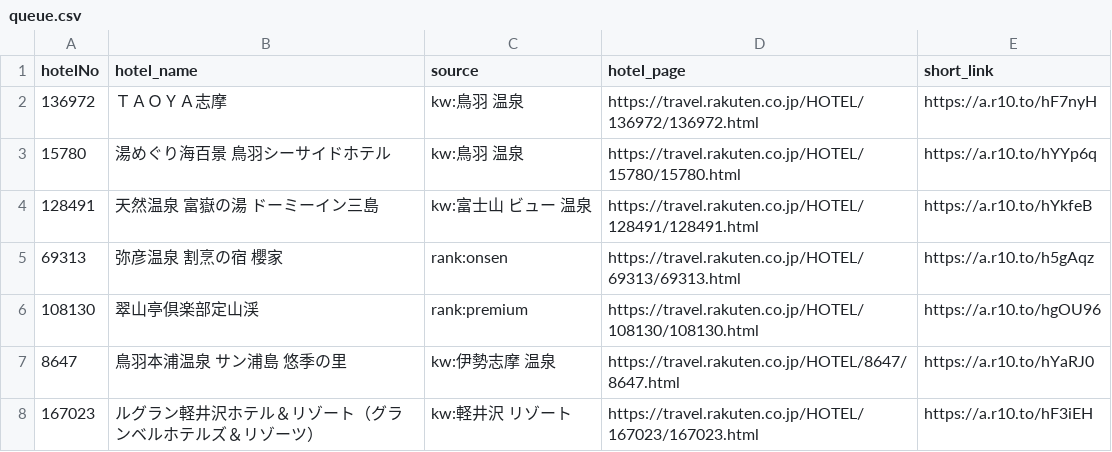
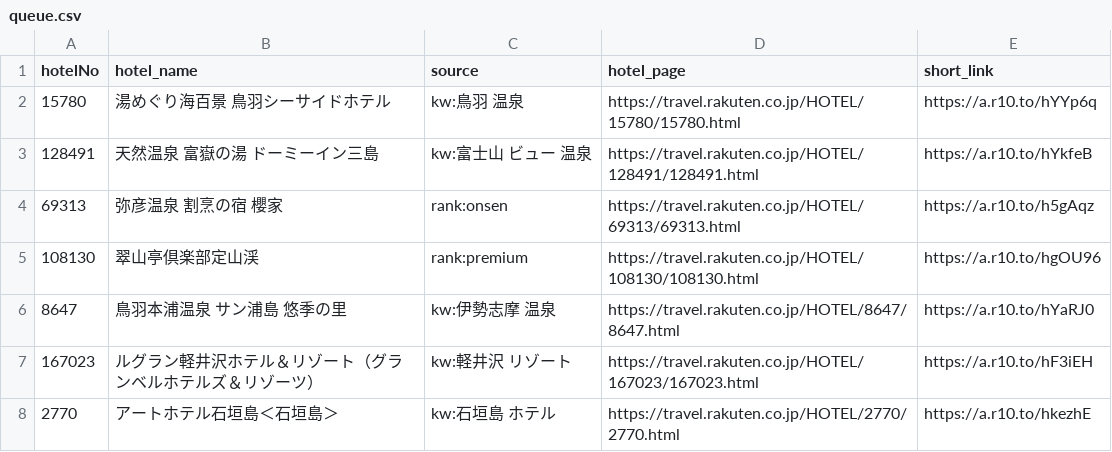
Before and after one commit to tomoyaleenagai-wq/rakuten-threads-bot, a CSV file: data/queue.csv, drawn as a sheet; only a part is shown; the shorter side is filled out with more unchanged rows; the diff names each change by its address in the sheet, - before the commit and + after, or states it on an @@ line.

```diff
--- a/data/queue.csv
+++ b/data/queue.csv
-row 2: 136972 | ＴＡＯＹＡ志摩 | kw:鳥羽 温泉 | https://travel.rakuten.co.jp/HOTEL/136972/136972.html | https://a.r10.to/hF7nyH
```
Also changed, not shown: 1 other file.
